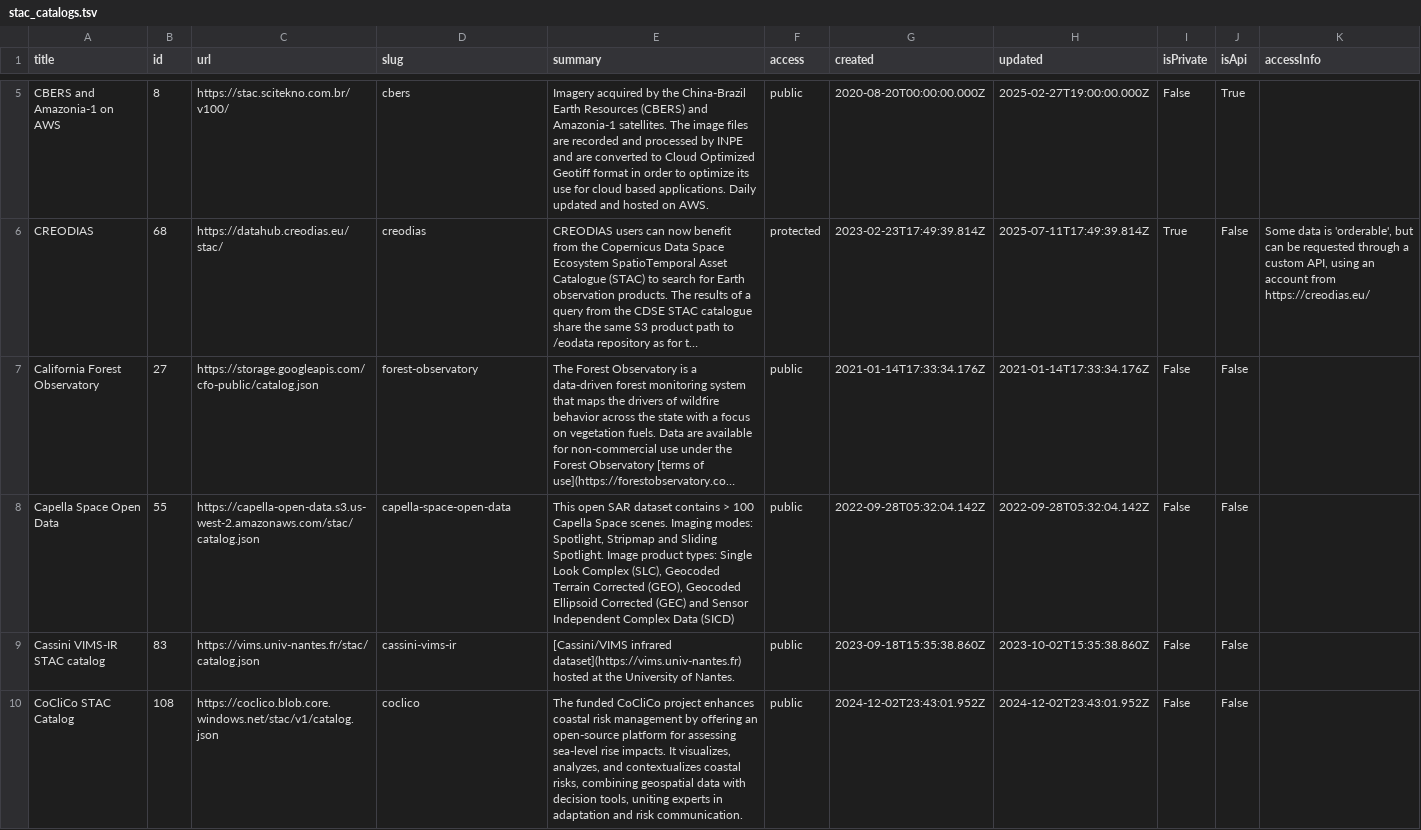
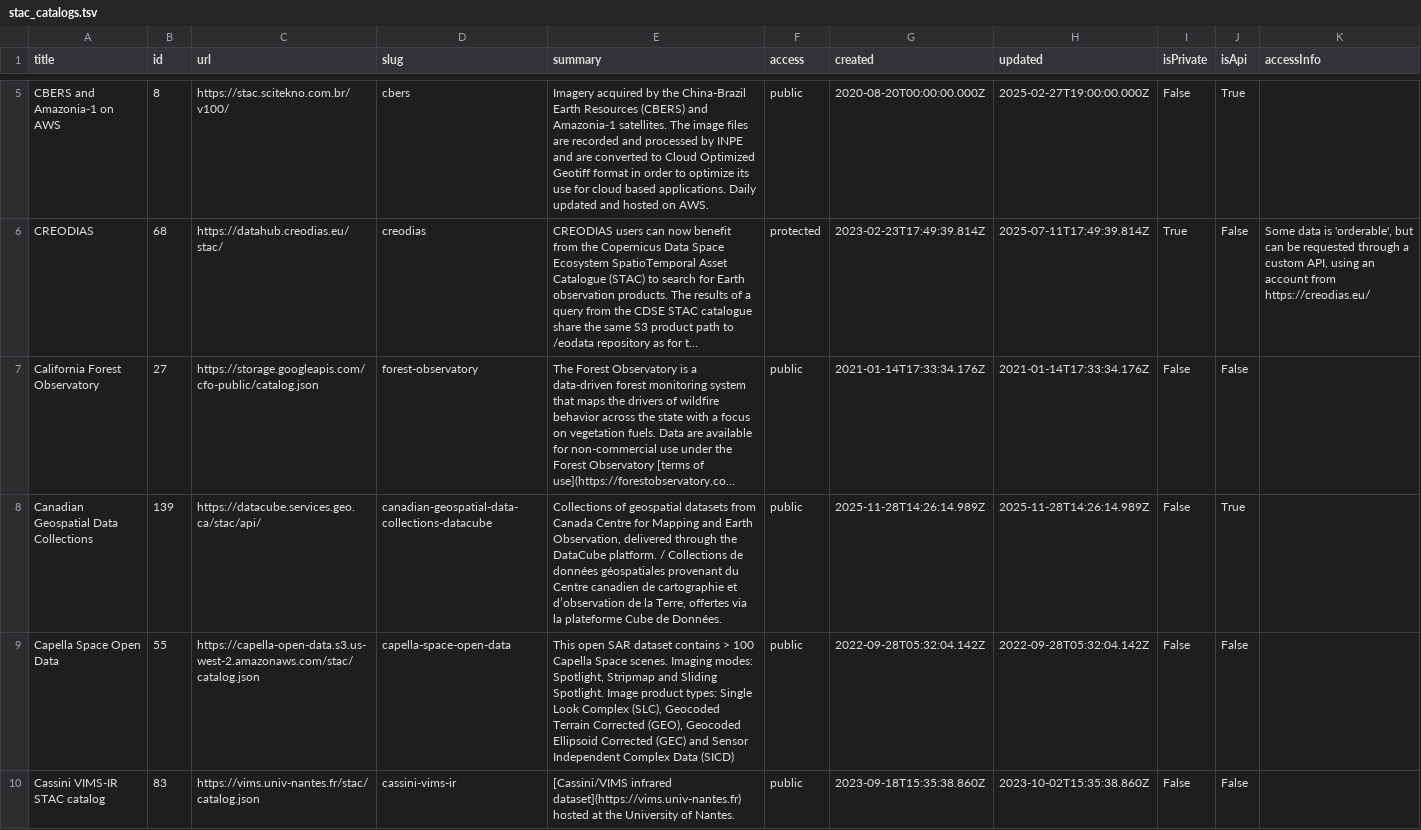
Before and after one commit to opengeos/stac-index-catalogs, a TSV file: stac_catalogs.tsv, drawn as a sheet; only a part is shown, gaps mark what is left out; the shorter side is filled out with more unchanged rows; long unchanged cells end in …; the diff names each change by its address in the sheet, - before the commit and + after, or states it on an @@ line.

```diff
--- a/stac_catalogs.tsv
+++ b/stac_catalogs.tsv
+row 8: Canadian Geospatial Data Collections | 139 | https://datacube.services.geo.ca/stac/api/ | canadian-geospatial-data-collections-datacube | Collections of geospatial datasets from Canada Centre for Mapping and Earth Observation, delivered through the DataCube platform. / Collections de données géospatiales provenant du Centre canadien de cartographie et d’observation de la Terre, offertes via la plateforme Cube de Données. | public | 2025-11-28T14:26:14.989Z | 2025-11-28T14:26:14.989Z | False | True
```
Also changed, not shown: 1 other file.
